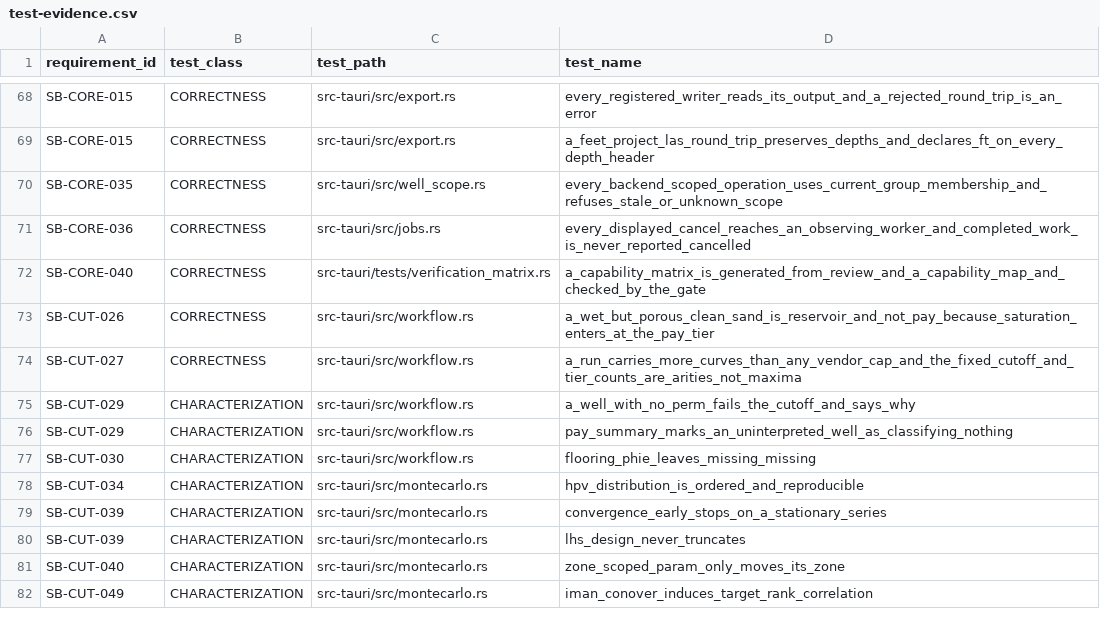
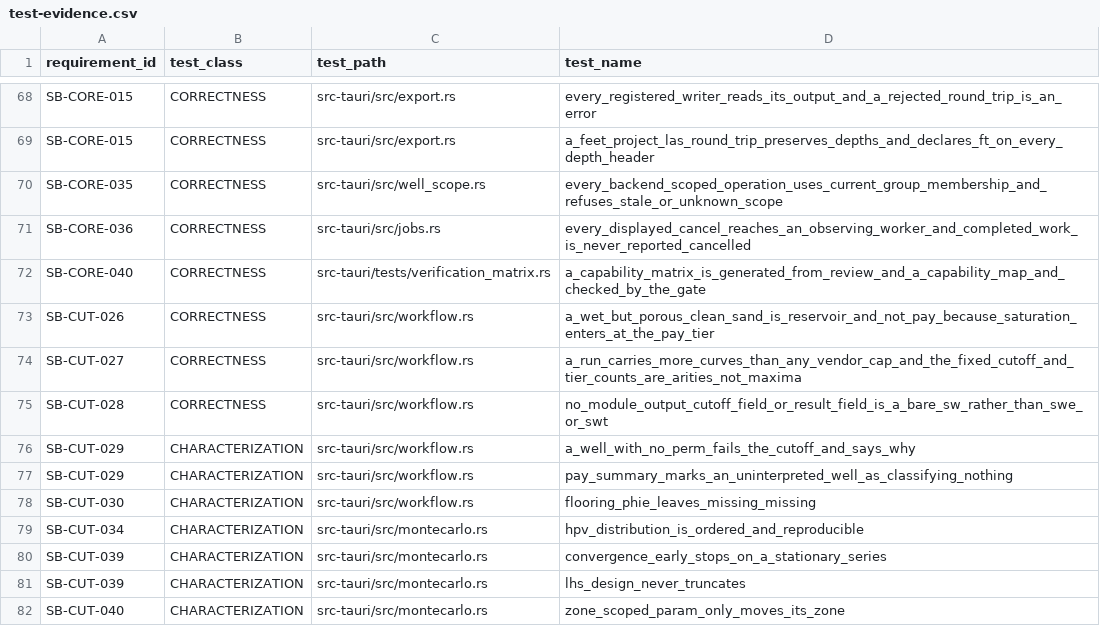
Before and after one commit to jauharst/SandiBumi, a CSV file: docs/takeover/test-evidence.csv, drawn as a sheet; only a part is shown, gaps mark what is left out; the shorter side is filled out with more unchanged rows; the diff names each change by its address in the sheet, - before the commit and + after, or states it on an @@ line.

```diff
--- a/docs/takeover/test-evidence.csv
+++ b/docs/takeover/test-evidence.csv
+row 75: SB-CUT-028 | CORRECTNESS | src-tauri/src/workflow.rs | no_module_output_cutoff_field_or_result_field_is_a_bare_sw_rather_than_swe_or_swt
```
Also changed, not shown: docs/takeover/requirements.csv, 8 other files.
